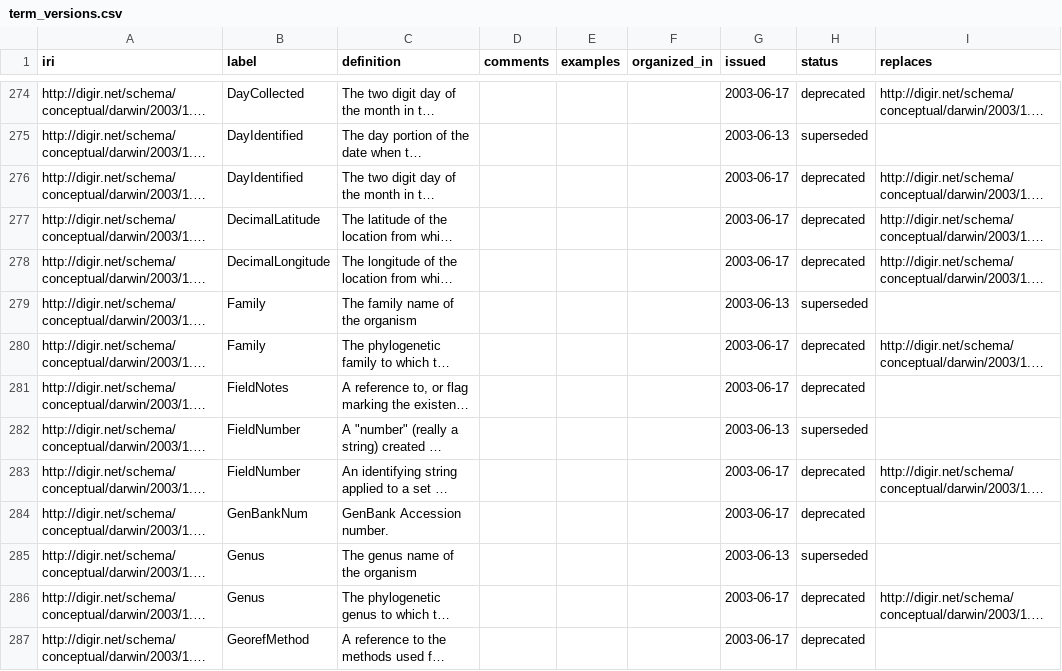
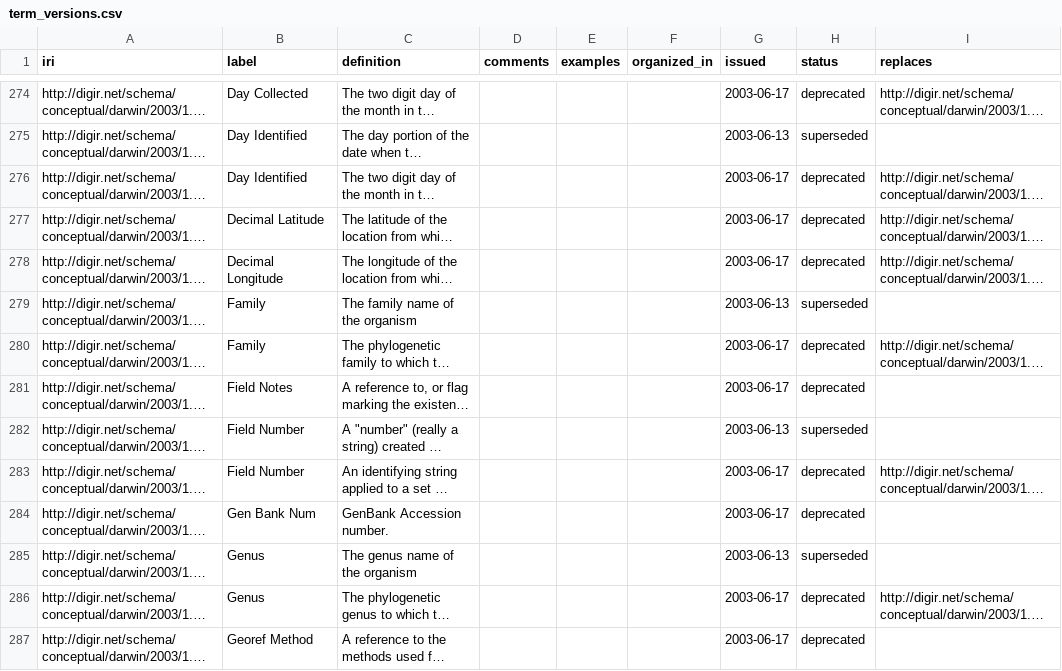
Before and after one commit to tdwg/dwc, a CSV file: vocabulary/term_versions.csv, drawn as a sheet; only a part is shown, gaps mark what is left out; long unchanged cells end in …; the diff covers the shown part only; the diff names each change by its address in the sheet, - before the commit and + after, or states it on an @@ line.

Commit message:
replace camelCase labels with English prose labels in obsolete terms

```diff
--- a/vocabulary/term_versions.csv
+++ b/vocabulary/term_versions.csv
-B274 (label): DayCollected
+B274 (label): Day Collected
-B275:B276 (label): DayIdentified
+B275:B276 (label): Day Identified
-B277 (label): DecimalLatitude
+B277 (label): Decimal Latitude
-B278 (label): DecimalLongitude
+B278 (label): Decimal Longitude
-B281 (label): FieldNotes
+B281 (label): Field Notes
-B282:B283 (label): FieldNumber
+B282:B283 (label): Field Number
-B284 (label): GenBankNum
+B284 (label): Gen Bank Num
-B287 (label): GeorefMethod
+B287 (label): Georef Method
```
Also changed, not shown: 157 edited cells elsewhere in this file.
